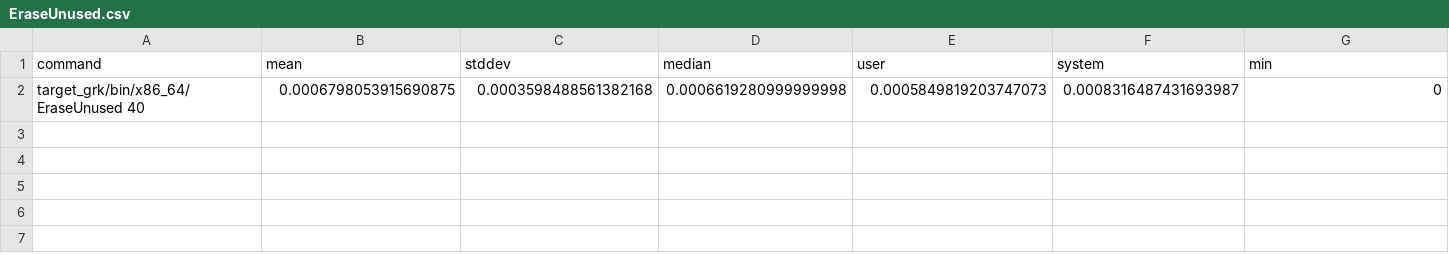
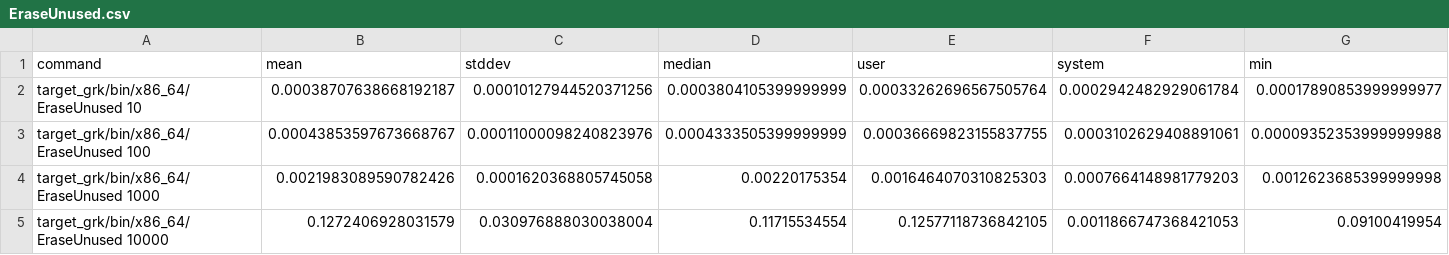
Before and after one commit to SequentCalculus/sequent-calculus-compiler, a CSV file: benchmarks/results/EraseUnused.csv, drawn as a sheet; only a part is shown; removed rows and columns are numbered as before the commit, all else as after; rows hold the shown columns only; the diff names each change by its address in the sheet, - before the commit and + after, or states it on an @@ line.

```diff
--- a/benchmarks/results/EraseUnused.csv
+++ b/benchmarks/results/EraseUnused.csv
-row 2: target_grk/bin/x86_64/EraseUnused 40 | 0.0006798053915690875 | 0.0003598488561382168 | 0.0006619280999999998 | 0.0005849819203747073 | 0.0008316487431693987 | 0
+row 2: target_grk/bin/x86_64/EraseUnused 10 | 0.00038707638668192187 | 0.00010127944520371256 | 0.0003804105399999999 | 0.00033262696567505764 | 0.0002942482929061784 | 0.00017890853999999977
+row 3: target_grk/bin/x86_64/EraseUnused 100 | 0.00043853597673668767 | 0.00011000098240823976 | 0.0004333505399999999 | 0.00036669823155837755 | 0.0003102629408891061 | 0.00009352353999999988
+row 4: target_grk/bin/x86_64/EraseUnused 1000 | 0.0021983089590782426 | 0.0001620368805745058 | 0.00220175354 | 0.0016464070310825303 | 0.0007664148981779203 | 0.0012623685399999998
+row 5: target_grk/bin/x86_64/EraseUnused 10000 | 0.1272406928031579 | 0.030976888030038004 | 0.11715534554 | 0.12577118736842105 | 0.0011866747368421053 | 0.09100419954
```
Also changed, not shown: benchmarks/results/FactorialAccumulator.csv, benchmarks/results/FibonacciRecursive.csv, 11 other files.
